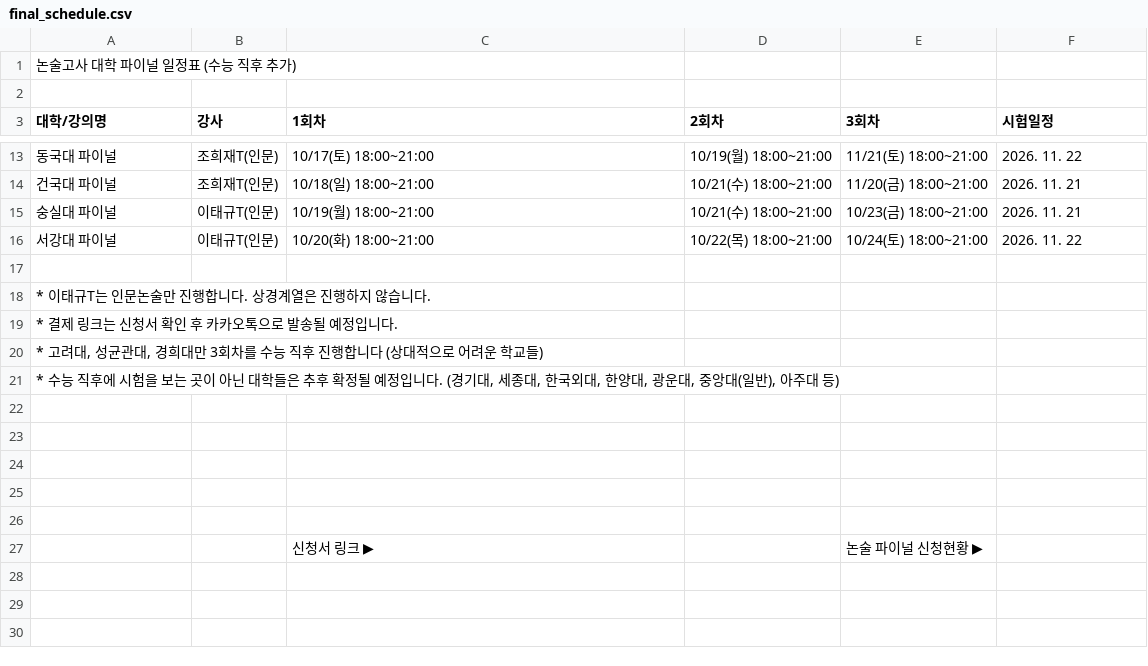
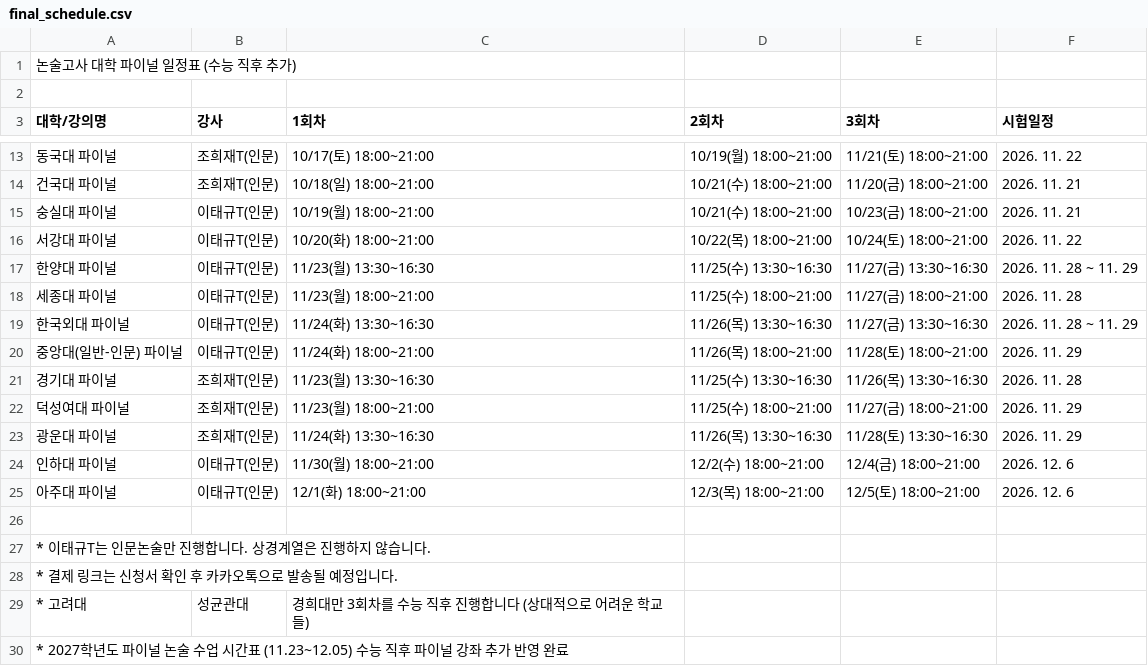
Before and after one commit to dimpactors-cpu/graphit-service, a CSV file: data/final_schedule.csv, drawn as a sheet; only a part is shown, gaps mark what is left out.

Commit message:
feat: sync 2027 post-CSAT final timetable (11.23-12.05) and fix copyFullTable course name fallback

```diff
--- a/data/final_schedule.csv
+++ b/data/final_schedule.csv
@@ -16,2 +16,11 @@
 서강대 파이널,이태규T(인문),10/20(화) 18:00~21:00,10/22(목) 18:00~21:00,10/24(토) 18:00~21:00,2026. 11. 22
+한양대 파이널,이태규T(인문),11/23(월) 13:30~16:30,11/25(수) 13:30~16:30,11/27(금) 13:30~16:30,2026. 11. 28 ~ 11. 29
+세종대 파이널,이태규T(인문),11/23(월) 18:00~21:00,11/25(수) 18:00~21:00,11/27(금) 18:00~21:00,2026. 11. 28
+한국외대 파이널,이태규T(인문),11/24(화) 13:30~16:30,11/26(목) 13:30~16:30,11/27(금) 13:30~16:30,2026. 11. 28 ~ 11. 29
+중앙대(일반-인문) 파이널,이태규T(인문),11/24(화) 18:00~21:00,11/26(목) 18:00~21:00,11/28(토) 18:00~21:00,2026. 11. 29
+경기대 파이널,조희재T(인문),11/23(월) 13:30~16:30,11/25(수) 13:30~16:30,11/26(목) 13:30~16:30,2026. 11. 28
+덕성여대 파이널,조희재T(인문),11/23(월) 18:00~21:00,11/25(수) 18:00~21:00,11/27(금) 18:00~21:00,2026. 11. 29
+광운대 파이널,조희재T(인문),11/24(화) 13:30~16:30,11/26(목) 13:30~16:30,11/28(토) 13:30~16:30,2026. 11. 29
+인하대 파이널,이태규T(인문),11/30(월) 18:00~21:00,12/2(수) 18:00~21:00,12/4(금) 18:00~21:00,2026. 12. 6
+아주대 파이널,이태규T(인문),12/1(화) 18:00~21:00,12/3(목) 18:00~21:00,12/5(토) 18:00~21:00,2026. 12. 6
 ,,,,,
@@ -19,9 +28,3 @@
 * 결제 링크는 신청서 확인 후 카카오톡으로 발송될 예정입니다.,,,,,
-"* 고려대, 성균관대, 경희대만 3회차를 수능 직후 진행합니다 (상대적으로 어려운 학교들)",,,,,
-"* 수능 직후에 시험을 보는 곳이 아닌 대학들은 추후 확정될 예정입니다. (경기대, 세종대, 한국외대, 한양대, 광운대, 중앙대(일반), 아주대 등)",,,,,
-,,,,,
-,,,,,
-,,,,,
-,,,,,
-,,,,,
-,,신청서 링크 ▶,,논술 파이널 신청현황 ▶,
+* 고려대, 성균관대, 경희대만 3회차를 수능 직후 진행합니다 (상대적으로 어려운 학교들),,,,,
+* 2027학년도 파이널 논술 수업 시간표 (11.23~12.05) 수능 직후 파이널 강좌 추가 반영 완료,,,,,
```
Also changed, not shown: 2 other files.
